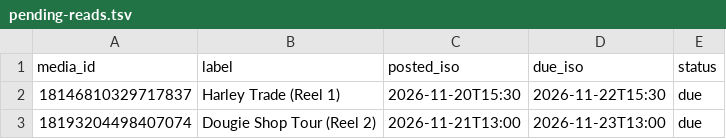
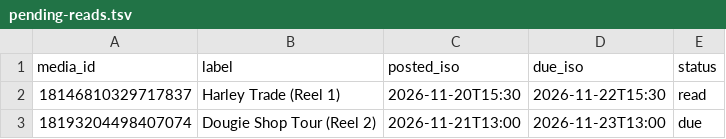
Before and after one commit to bigdawgelitediesel/socialmediatakeover, a TSV file: data/instagram/pending-reads.tsv, drawn as a sheet.

```diff
--- a/data/instagram/pending-reads.tsv
+++ b/data/instagram/pending-reads.tsv
@@ -1,3 +1,3 @@
 media_id	label	posted_iso	due_iso	status
-18146810329717837	Harley Trade (Reel 1)	2026-11-20T15:30	2026-11-22T15:30	due
+18146810329717837	Harley Trade (Reel 1)	2026-11-20T15:30	2026-11-22T15:30	read
 18193204498407074	Dougie Shop Tour (Reel 2)	2026-11-21T13:00	2026-11-23T13:00	due
```
Also changed, not shown: data/instagram/reads-48h.tsv, 2 other files.
